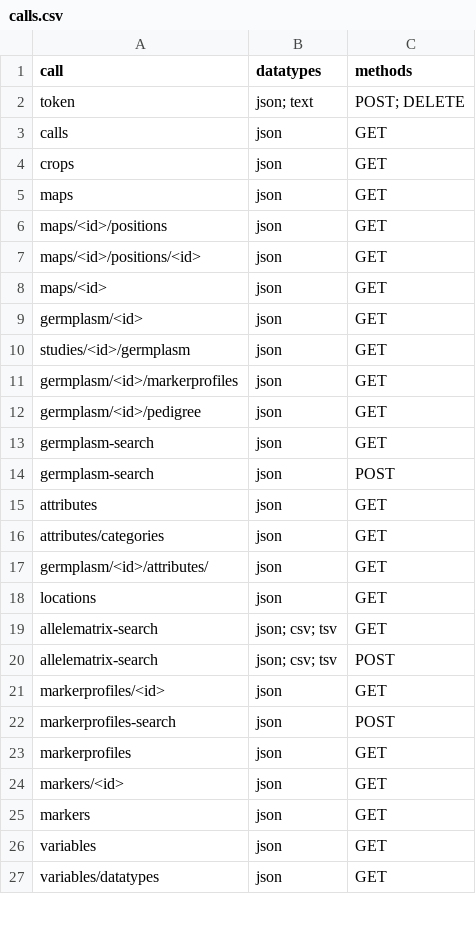
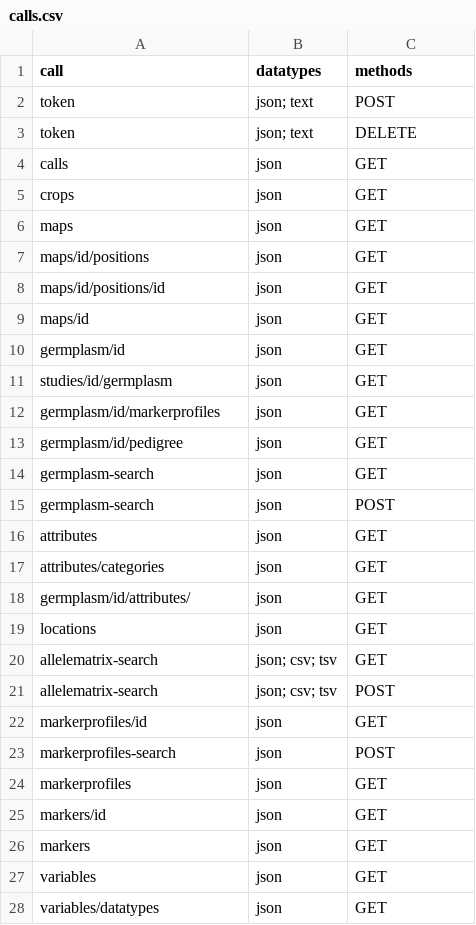
Before and after one commit to CIP-RIU/brapiTS, a CSV file: inst/apps/brapi/data/calls.csv, drawn as a sheet; only a part is shown; the diff covers the shown part only.

Commit message:
u calls list

```diff
--- a/inst/apps/brapi/data/calls.csv
+++ b/inst/apps/brapi/data/calls.csv
@@ -1,3 +1,4 @@
 call,datatypes,methods
-token,json; text,POST; DELETE
+token,json; text,POST
+token,json; text,DELETE
 calls,json,GET
@@ -5,9 +6,9 @@ crops,json,GET
 maps,json,GET
-maps/<id>/positions,json,GET
-maps/<id>/positions/<id>,json,GET
-maps/<id>,json,GET
-germplasm/<id>,json,GET
-studies/<id>/germplasm,json,GET
-germplasm/<id>/markerprofiles,json,GET
-germplasm/<id>/pedigree,json,GET
+maps/id/positions,json,GET
+maps/id/positions/id,json,GET
+maps/id,json,GET
+germplasm/id,json,GET
+studies/id/germplasm,json,GET
+germplasm/id/markerprofiles,json,GET
+germplasm/id/pedigree,json,GET
 germplasm-search,json,GET
@@ -16,3 +17,3 @@ attributes,json,GET
 attributes/categories,json,GET
-germplasm/<id>/attributes/,json,GET
+germplasm/id/attributes/,json,GET
 locations,json,GET
@@ -20,6 +21,6 @@ allelematrix-search,json; csv; tsv,GET
 allelematrix-search,json; csv; tsv,POST
-markerprofiles/<id>,json,GET
+markerprofiles/id,json,GET
 markerprofiles-search,json,POST
 markerprofiles,json,GET
-markers/<id>,json,GET
+markers/id,json,GET
 markers,json,GET
```
Also changed, not shown: 6 added rows and 9 edited cells elsewhere in this file.
